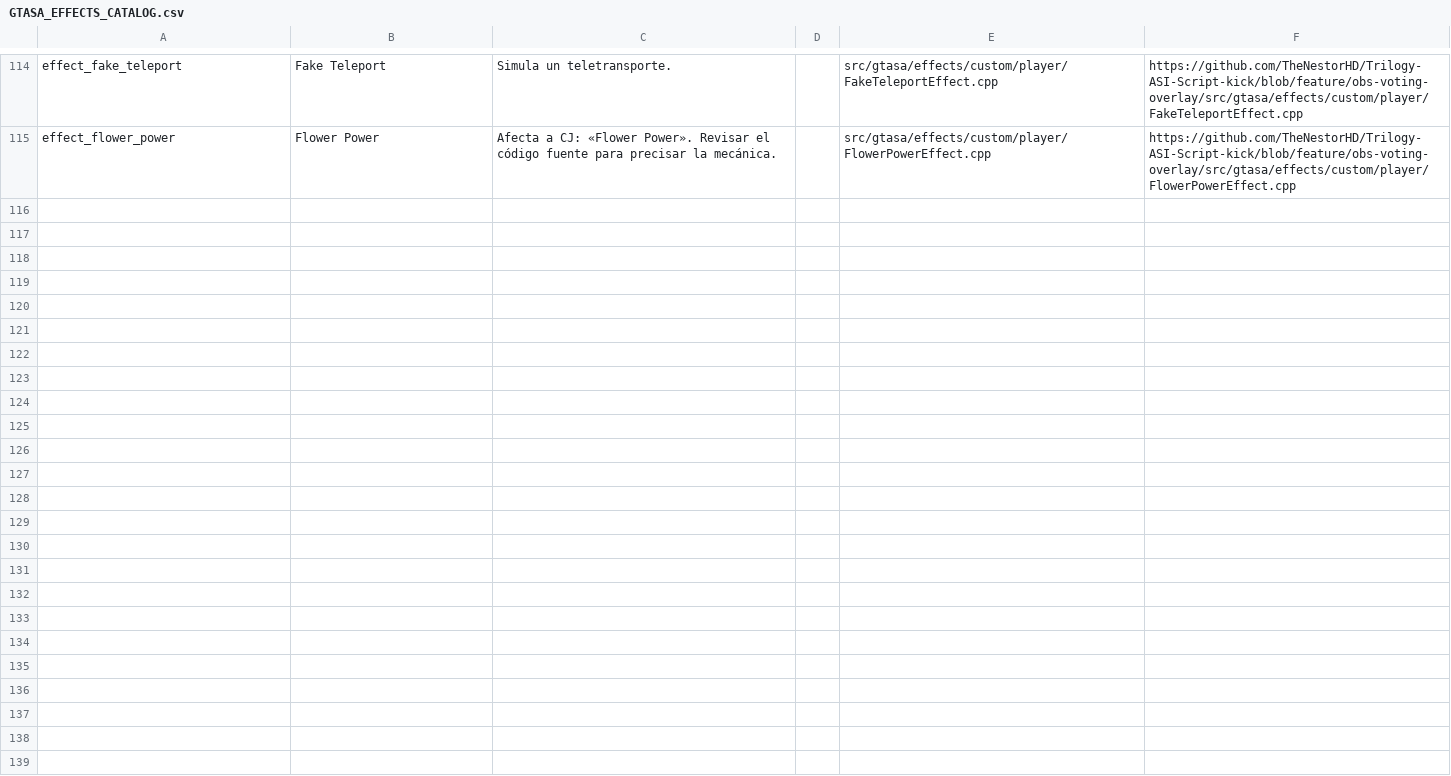
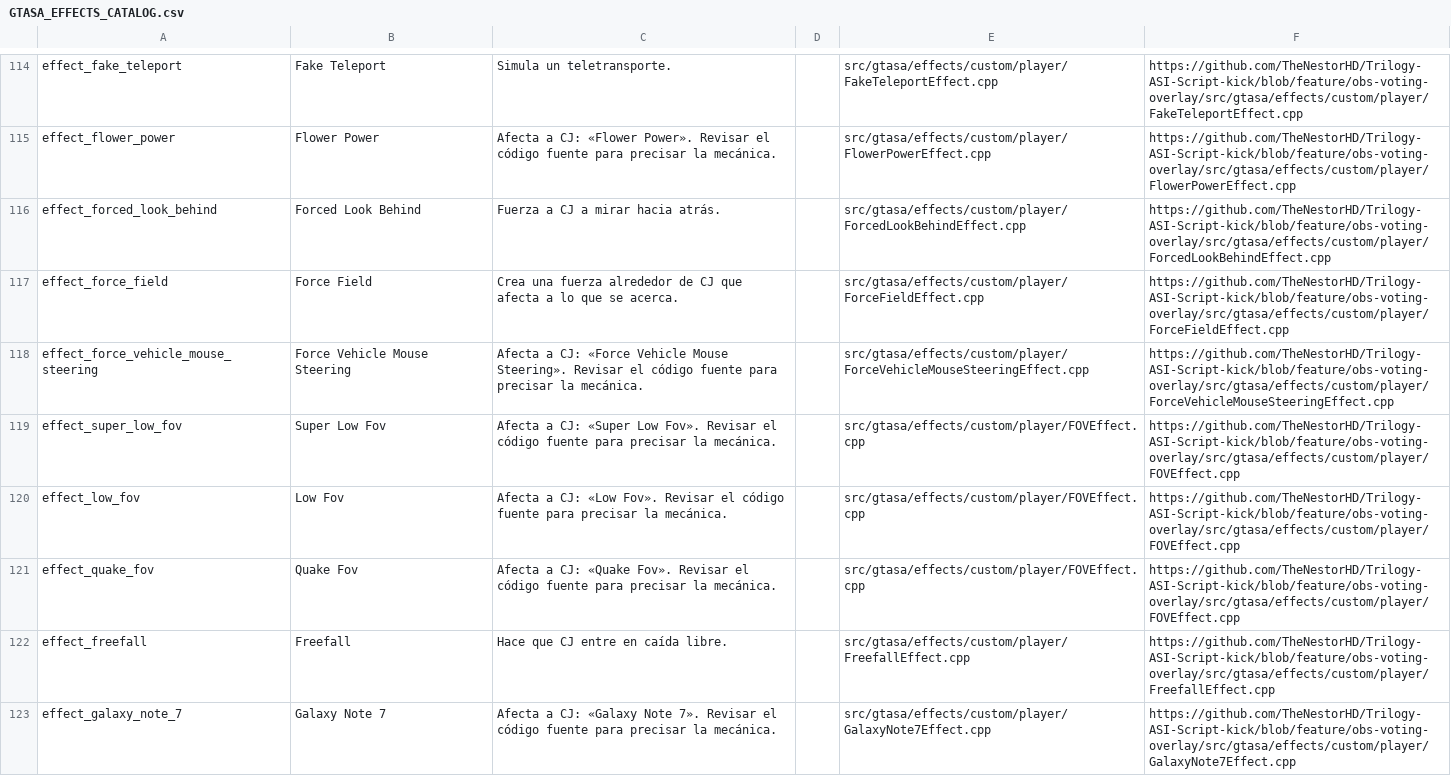
Before and after one commit to TheNestorHD/Trilogy-ASI-Script-kick, a CSV file: docs/GTASA_EFFECTS_CATALOG.csv, drawn as a sheet; only a part is shown, gaps mark what is left out; the diff covers the shown part only; the diff names each change by its address in the sheet, - before the commit and + after, or states it on an @@ line.

Commit message:
Add GTA SA effect catalog batch 106-120

```diff
--- a/docs/GTASA_EFFECTS_CATALOG.csv
+++ b/docs/GTASA_EFFECTS_CATALOG.csv
+row 116: effect_forced_look_behind | Forced Look Behind | Fuerza a CJ a mirar hacia atrás. |  | src/gtasa/effects/custom/player/ForcedLookBehindEffect.cpp | https://github.com/TheNestorHD/Trilogy-ASI-Script-kick/blob/feature/obs-voting-overlay/src/gtasa/effects/custom/player/ForcedLookBehindEffect.cpp
+row 117: effect_force_field | Force Field | Crea una fuerza alrededor de CJ que afecta a lo que se acerca. |  | src/gtasa/effects/custom/player/ForceFieldEffect.cpp | https://github.com/TheNestorHD/Trilogy-ASI-Script-kick/blob/feature/obs-voting-overlay/src/gtasa/effects/custom/player/ForceFieldEffect.cpp
+row 118: effect_force_vehicle_mouse_steering | Force Vehicle Mouse Steering | Afecta a CJ: «Force Vehicle Mouse Steering». Revisar el código fuente para precisar la mecánica. |  | src/gtasa/effects/custom/player/ForceVehicleMouseSteeringEffect.cpp | https://github.com/TheNestorHD/Trilogy-ASI-Script-kick/blob/feature/obs-voting-overlay/src/gtasa/effects/custom/player/ForceVehicleMouseSteeringEffect.cpp
+row 119: effect_super_low_fov | Super Low Fov | Afecta a CJ: «Super Low Fov». Revisar el código fuente para precisar la mecánica. |  | src/gtasa/effects/custom/player/FOVEffect.cpp | https://github.com/TheNestorHD/Trilogy-ASI-Script-kick/blob/feature/obs-voting-overlay/src/gtasa/effects/custom/player/FOVEffect.cpp
+row 120: effect_low_fov | Low Fov | Afecta a CJ: «Low Fov». Revisar el código fuente para precisar la mecánica. |  | src/gtasa/effects/custom/player/FOVEffect.cpp | https://github.com/TheNestorHD/Trilogy-ASI-Script-kick/blob/feature/obs-voting-overlay/src/gtasa/effects/custom/player/FOVEffect.cpp
+row 121: effect_quake_fov | Quake Fov | Afecta a CJ: «Quake Fov». Revisar el código fuente para precisar la mecánica. |  | src/gtasa/effects/custom/player/FOVEffect.cpp | https://github.com/TheNestorHD/Trilogy-ASI-Script-kick/blob/feature/obs-voting-overlay/src/gtasa/effects/custom/player/FOVEffect.cpp
+row 122: effect_freefall | Freefall | Hace que CJ entre en caída libre. |  | src/gtasa/effects/custom/player/FreefallEffect.cpp | https://github.com/TheNestorHD/Trilogy-ASI-Script-kick/blob/feature/obs-voting-overlay/src/gtasa/effects/custom/player/FreefallEffect.cpp
+row 123: effect_galaxy_note_7 | Galaxy Note 7 | Afecta a CJ: «Galaxy Note 7». Revisar el código fuente para precisar la mecánica. |  | src/gtasa/effects/custom/player/GalaxyNote7Effect.cpp | https://github.com/TheNestorHD/Trilogy-ASI-Script-kick/blob/feature/obs-voting-overlay/src/gtasa/effects/custom/player/GalaxyNote7Effect.cpp
```
Also changed, not shown: 7 added rows elsewhere in this file.
